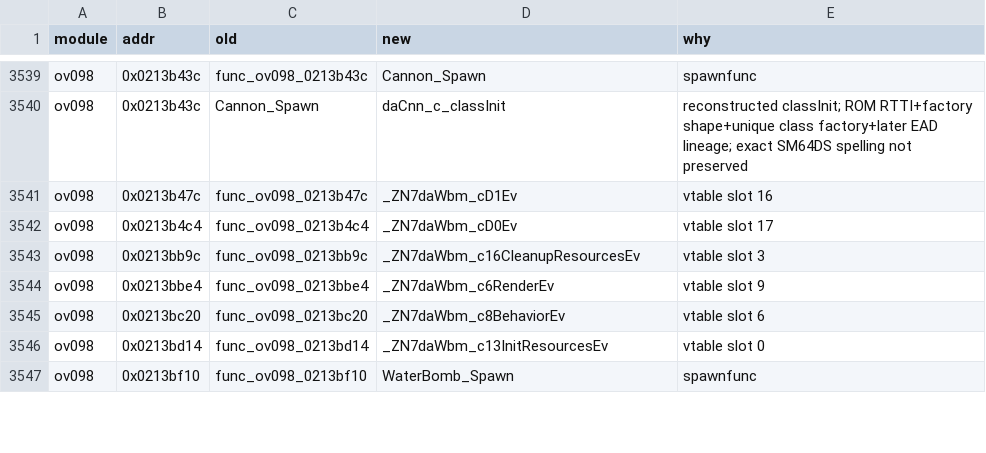
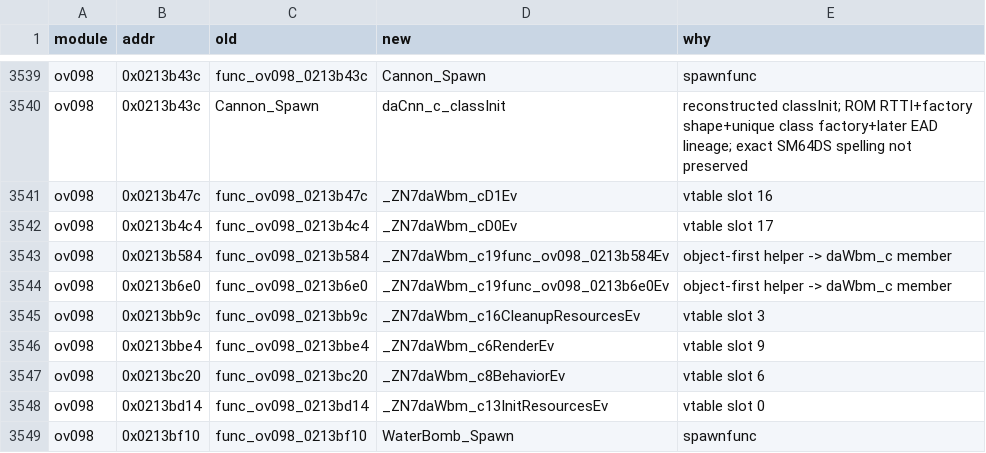
Before and after one commit to Alberto12345678999/sm64ds-decomp, a TSV file: symbols/actor_renames.tsv, drawn as a sheet; only a part is shown, gaps mark what is left out.

Commit message:
ov098/daWbm_c: methodize the 2 object-first helpers (#3635)
func_ov098_0213b584 (placement) and func_ov098_0213b6e0 (hit check)
both took daWbm_c *bomb and used it as the object; convert to members
and drop the stale decl_common.h rows that pinned their C linkage.

14/14 MATCH, objisolate clean, reloc-destinations clean.

```diff
--- a/symbols/actor_renames.tsv
+++ b/symbols/actor_renames.tsv
@@ -3542,2 +3542,4 @@ ov098	0x0213b47c	func_ov098_0213b47c	_ZN7daWbm_cD1Ev	vtable slot 16
 ov098	0x0213b4c4	func_ov098_0213b4c4	_ZN7daWbm_cD0Ev	vtable slot 17
+ov098	0x0213b584	func_ov098_0213b584	_ZN7daWbm_c19func_ov098_0213b584Ev	object-first helper -> daWbm_c member
+ov098	0x0213b6e0	func_ov098_0213b6e0	_ZN7daWbm_c19func_ov098_0213b6e0Ev	object-first helper -> daWbm_c member
 ov098	0x0213bb9c	func_ov098_0213bb9c	_ZN7daWbm_c16CleanupResourcesEv	vtable slot 3
```
Also changed, not shown: 6 other files.
